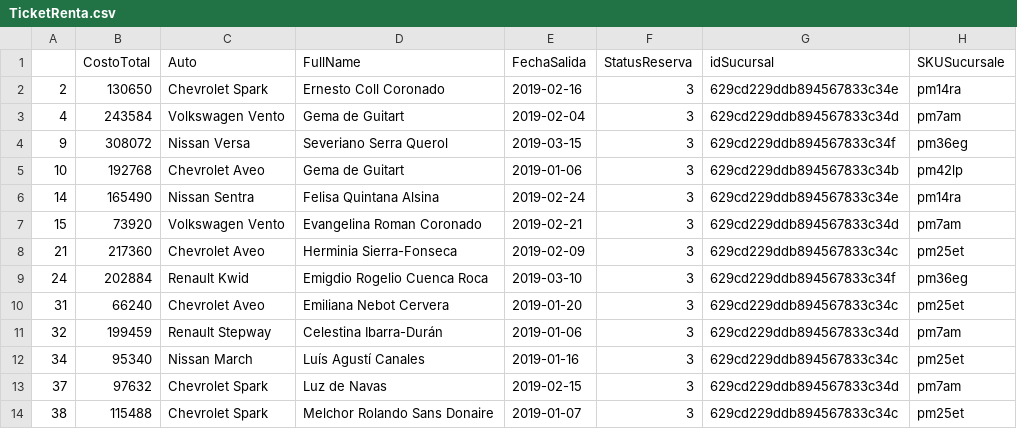
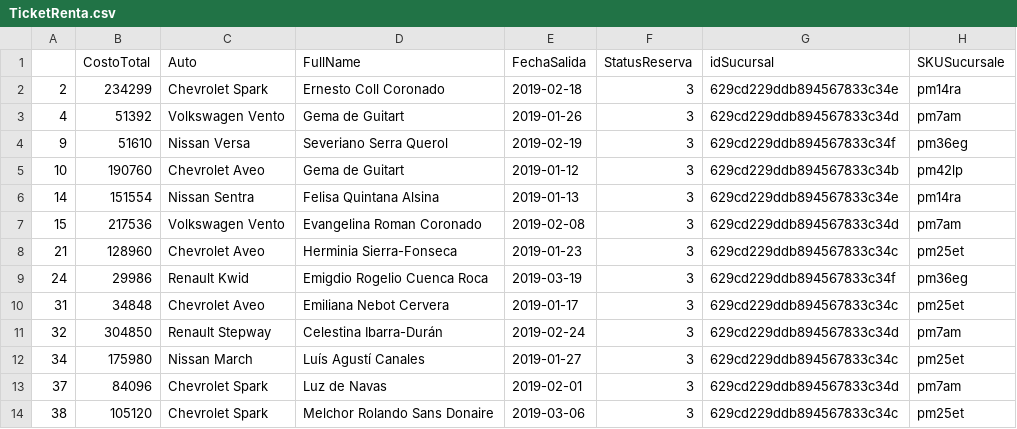
Before and after one commit to fitomx19/PyMongoAutos, a CSV file: CSV/TicketRenta.csv, drawn as a sheet.

```diff
--- a/CSV/TicketRenta.csv
+++ b/CSV/TicketRenta.csv
@@ -1,14 +1,14 @@
 ,CostoTotal,Auto,FullName,FechaSalida,StatusReserva,idSucursal,SKUSucursale
-2,130650, Chevrolet Spark,Ernesto Coll Coronado,2019-02-16,3,629cd229ddb894567833c34e,pm14ra
-4,243584, Volkswagen Vento,Gema de Guitart,2019-02-04,3,629cd229ddb894567833c34d,pm7am
-9,308072, Nissan Versa,Severiano Serra Querol,2019-03-15,3,629cd229ddb894567833c34f,pm36eg
-10,192768, Chevrolet Aveo,Gema de Guitart,2019-01-06,3,629cd229ddb894567833c34b,pm42lp
-14,165490, Nissan Sentra,Felisa Quintana Alsina,2019-02-24,3,629cd229ddb894567833c34e,pm14ra
-15,73920, Volkswagen Vento,Evangelina Roman Coronado,2019-02-21,3,629cd229ddb894567833c34d,pm7am
-21,217360, Chevrolet Aveo,Herminia Sierra-Fonseca,2019-02-09,3,629cd229ddb894567833c34c,pm25et
-24,202884, Renault Kwid,Emigdio Rogelio Cuenca Roca,2019-03-10,3,629cd229ddb894567833c34f,pm36eg
-31,66240, Chevrolet Aveo,Emiliana Nebot Cervera,2019-01-20,3,629cd229ddb894567833c34c,pm25et
-32,199459, Renault Stepway,Celestina Ibarra-Durán,2019-01-06,3,629cd229ddb894567833c34d,pm7am
-34,95340, Nissan March,Luís Agustí Canales,2019-01-16,3,629cd229ddb894567833c34c,pm25et
-37,97632, Chevrolet Spark,Luz de Navas,2019-02-15,3,629cd229ddb894567833c34d,pm7am
-38,115488, Chevrolet Spark,Melchor Rolando Sans Donaire,2019-01-07,3,629cd229ddb894567833c34c,pm25et
+2,234299, Chevrolet Spark,Ernesto Coll Coronado,2019-02-18,3,629cd229ddb894567833c34e,pm14ra
+4,51392, Volkswagen Vento,Gema de Guitart,2019-01-26,3,629cd229ddb894567833c34d,pm7am
+9,51610, Nissan Versa,Severiano Serra Querol,2019-02-19,3,629cd229ddb894567833c34f,pm36eg
+10,190760, Chevrolet Aveo,Gema de Guitart,2019-01-12,3,629cd229ddb894567833c34b,pm42lp
+14,151554, Nissan Sentra,Felisa Quintana Alsina,2019-01-13,3,629cd229ddb894567833c34e,pm14ra
+15,217536, Volkswagen Vento,Evangelina Roman Coronado,2019-02-08,3,629cd229ddb894567833c34d,pm7am
+21,128960, Chevrolet Aveo,Herminia Sierra-Fonseca,2019-01-23,3,629cd229ddb894567833c34c,pm25et
+24,29986, Renault Kwid,Emigdio Rogelio Cuenca Roca,2019-03-19,3,629cd229ddb894567833c34f,pm36eg
+31,34848, Chevrolet Aveo,Emiliana Nebot Cervera,2019-01-17,3,629cd229ddb894567833c34c,pm25et
+32,304850, Renault Stepway,Celestina Ibarra-Durán,2019-02-24,3,629cd229ddb894567833c34d,pm7am
+34,175980, Nissan March,Luís Agustí Canales,2019-01-27,3,629cd229ddb894567833c34c,pm25et
+37,84096, Chevrolet Spark,Luz de Navas,2019-02-01,3,629cd229ddb894567833c34d,pm7am
+38,105120, Chevrolet Spark,Melchor Rolando Sans Donaire,2019-03-06,3,629cd229ddb894567833c34c,pm25et
```
Also changed, not shown: CSV/Reservacion.csv, 2 other files.
